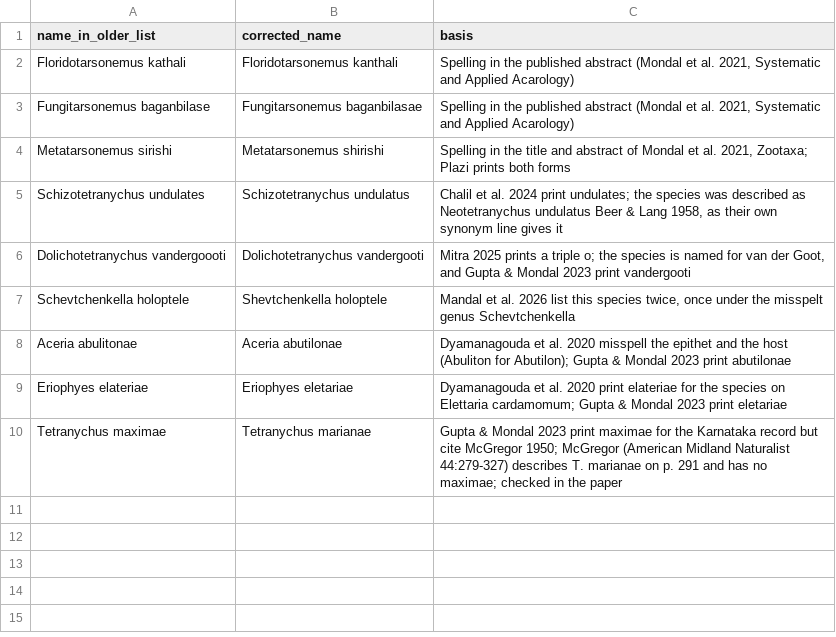
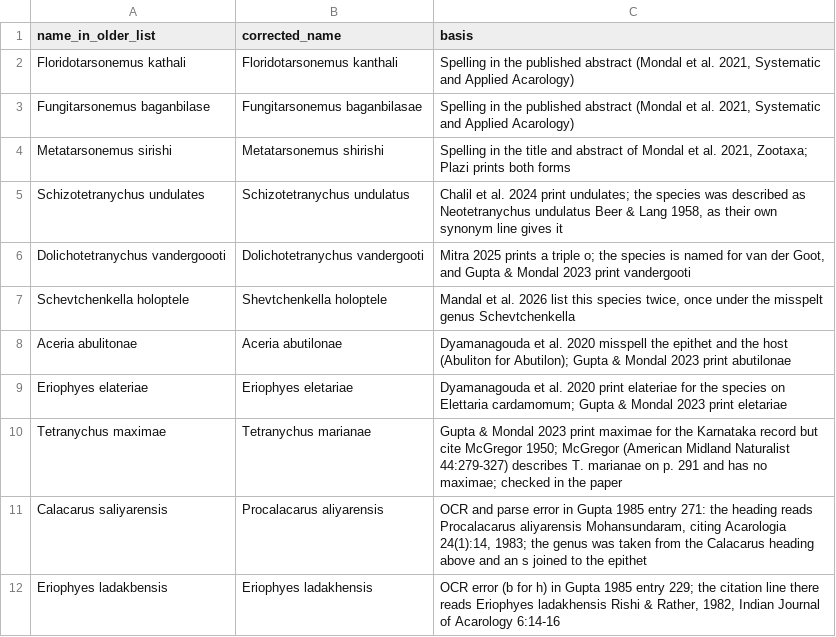
Before and after one commit to vkcvaibhav-eng/india-agri-mite-coi, a CSV file: data/checklist/name_corrections.csv, drawn as a sheet.

```diff
--- a/data/checklist/name_corrections.csv
+++ b/data/checklist/name_corrections.csv
@@ -10 +10,3 @@ Eriophyes elateriae,Eriophyes eletariae,"Dyamanagouda et al. 2020 print elateria
 Tetranychus maximae,Tetranychus marianae,"Gupta & Mondal 2023 print maximae for the Karnataka record but cite McGregor 1950; McGregor (American Midland Naturalist 44:279-327) describes T. marianae on p. 291 and has no maximae; checked in the paper"
+Calacarus saliyarensis,Procalacarus aliyarensis,"OCR and parse error in Gupta 1985 entry 271: the heading reads Procalacarus aliyarensis Mohansundaram, citing Acarologia 24(1):14, 1983; the genus was taken from the Calacarus heading above and an s joined to the epithet"
+Eriophyes ladakbensis,Eriophyes ladakhensis,"OCR error (b for h) in Gupta 1985 entry 229; the citation line there reads Eriophyes ladakhensis Rishi & Rather, 1982, Indian Journal of Acarology 6:14-16"
```
Also changed, not shown: data/checklist/authority_corrections.csv, data/checklist/species_list.csv, 4 other files.
